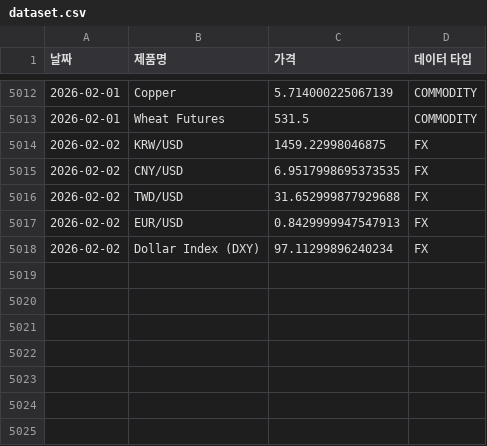
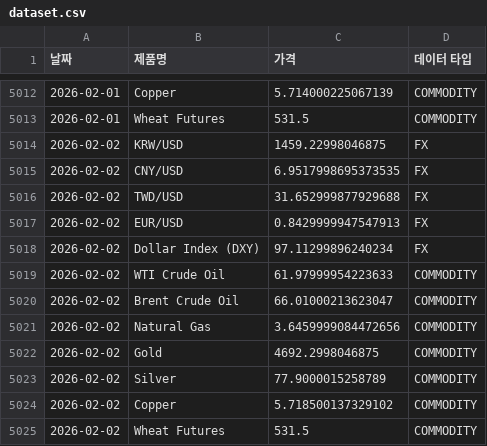
Before and after one commit to sisyphe10/Antigravity_Market_Dashboard, a CSV file: dataset.csv, drawn as a sheet; only a part is shown, gaps mark what is left out.

```diff
--- a/dataset.csv
+++ b/dataset.csv
@@ -5018 +5018,8 @@
 2026-02-02,Dollar Index (DXY),97.11299896240234,FX
+2026-02-02,WTI Crude Oil,61.97999954223633,COMMODITY
+2026-02-02,Brent Crude Oil,66.01000213623047,COMMODITY
+2026-02-02,Natural Gas,3.6459999084472656,COMMODITY
+2026-02-02,Gold,4692.2998046875,COMMODITY
+2026-02-02,Silver,77.9000015258789,COMMODITY
+2026-02-02,Copper,5.718500137329102,COMMODITY
+2026-02-02,Wheat Futures,531.5,COMMODITY
```
Also changed, not shown: 8 other files.
